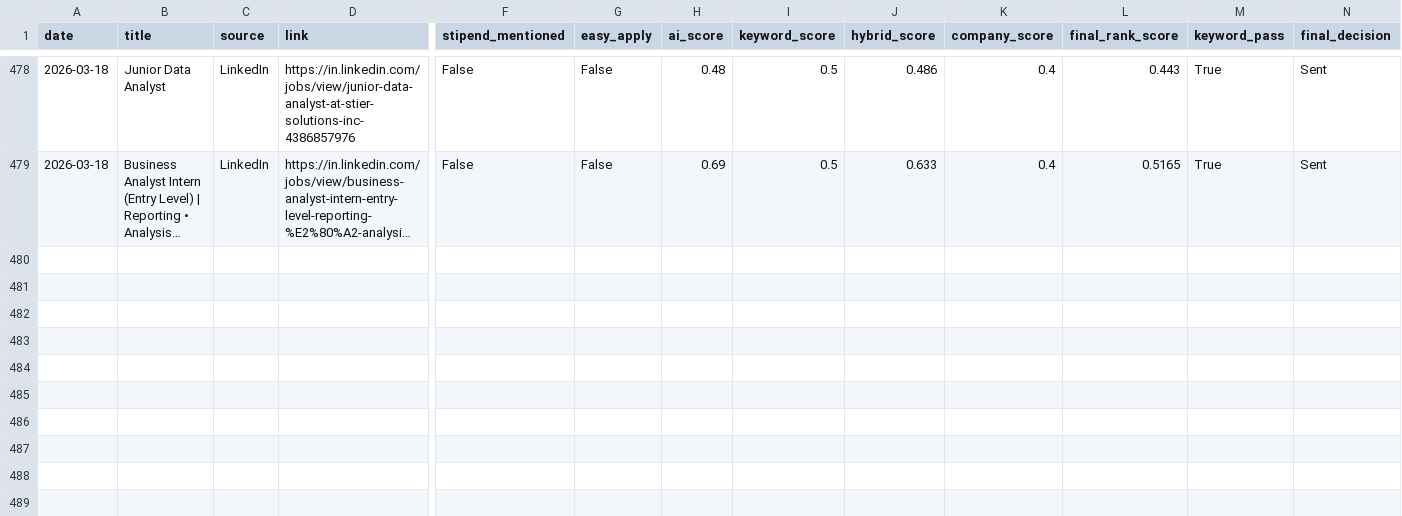
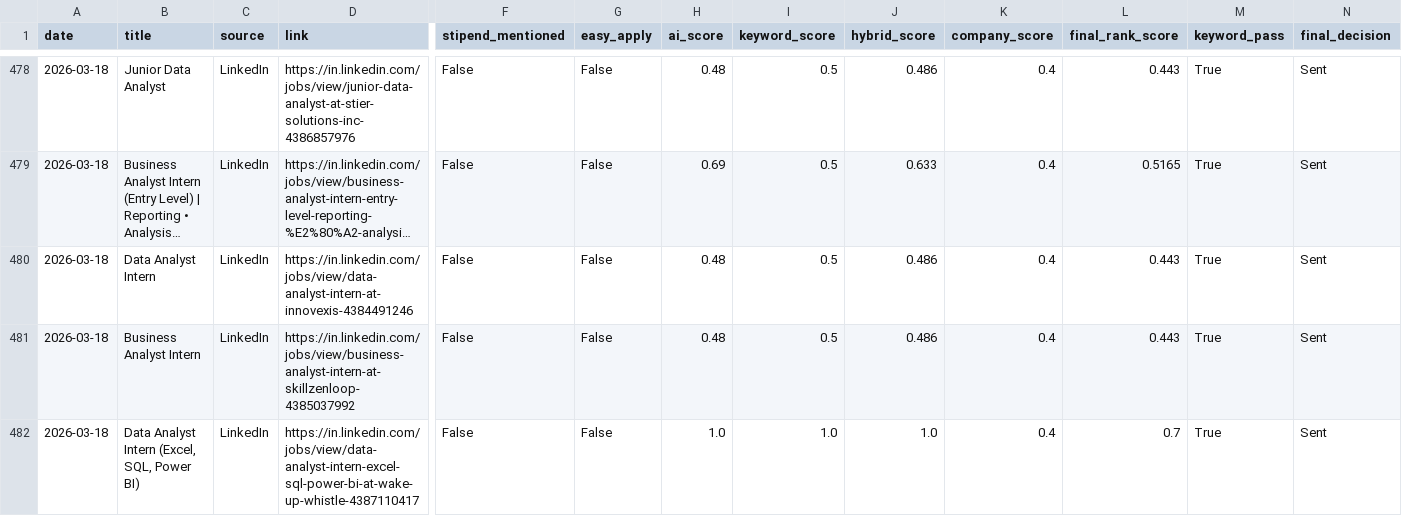
Before and after one commit to darshanmali99/ai-job-agent, a CSV file: jobs_dataset.csv, drawn as a sheet; only a part is shown, gaps mark what is left out; long unchanged cells end in …; rows hold the shown columns only; the diff names each change by its address in the sheet, - before the commit and + after, or states it on an @@ line.

```diff
--- a/jobs_dataset.csv
+++ b/jobs_dataset.csv
+row 480: 2026-03-18 | Data Analyst Intern | LinkedIn | https://in.linkedin.com/jobs/view/data-analyst-intern-at-innovexis-4384491246 | False | False | 0.48 | 0.5 | 0.486 | 0.4 | 0.443 | True | Sent
+row 481: 2026-03-18 | Business Analyst Intern | LinkedIn | https://in.linkedin.com/jobs/view/business-analyst-intern-at-skillzenloop-4385037992 | False | False | 0.48 | 0.5 | 0.486 | 0.4 | 0.443 | True | Sent
+row 482: 2026-03-18 | Data Analyst Intern (Excel, SQL, Power BI) | LinkedIn | https://in.linkedin.com/jobs/view/data-analyst-intern-excel-sql-power-bi-at-wake-up-whistle-4387110417 | False | False | 1.0 | 1.0 | 1.0 | 0.4 | 0.7 | True | Sent
```
Also changed, not shown: 1 other file.
